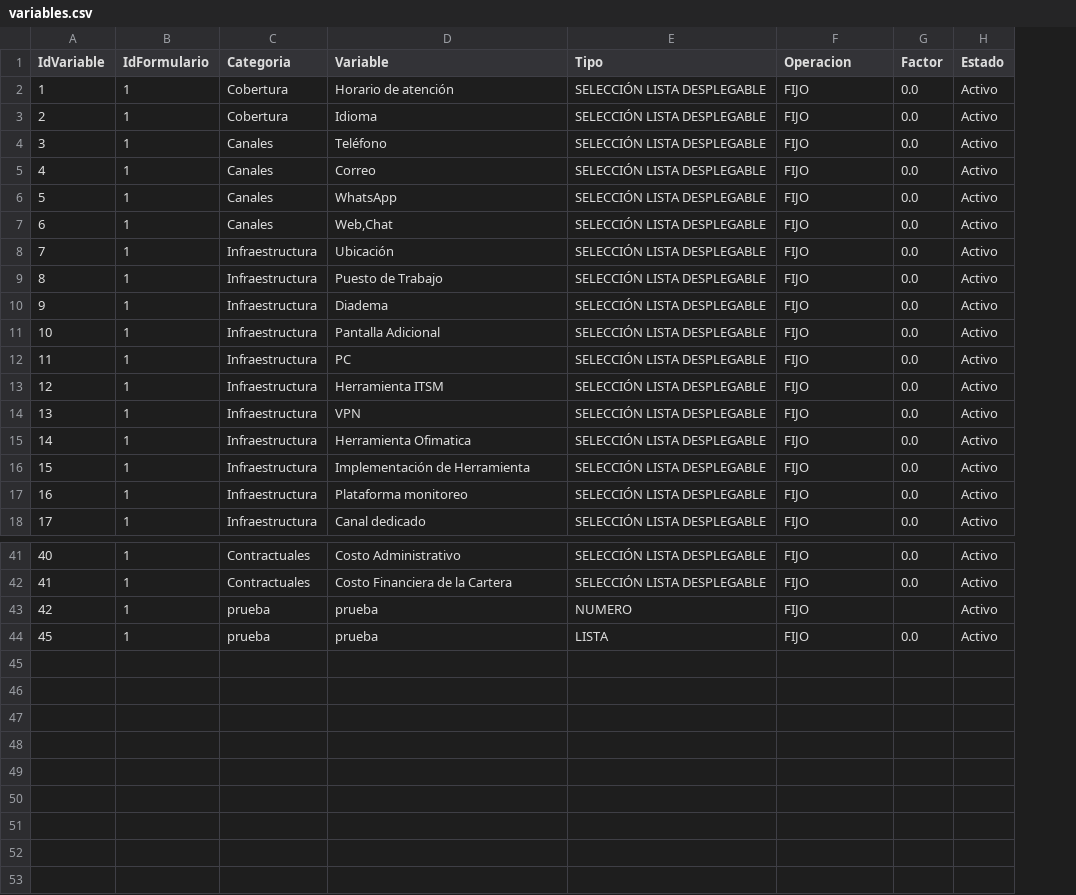
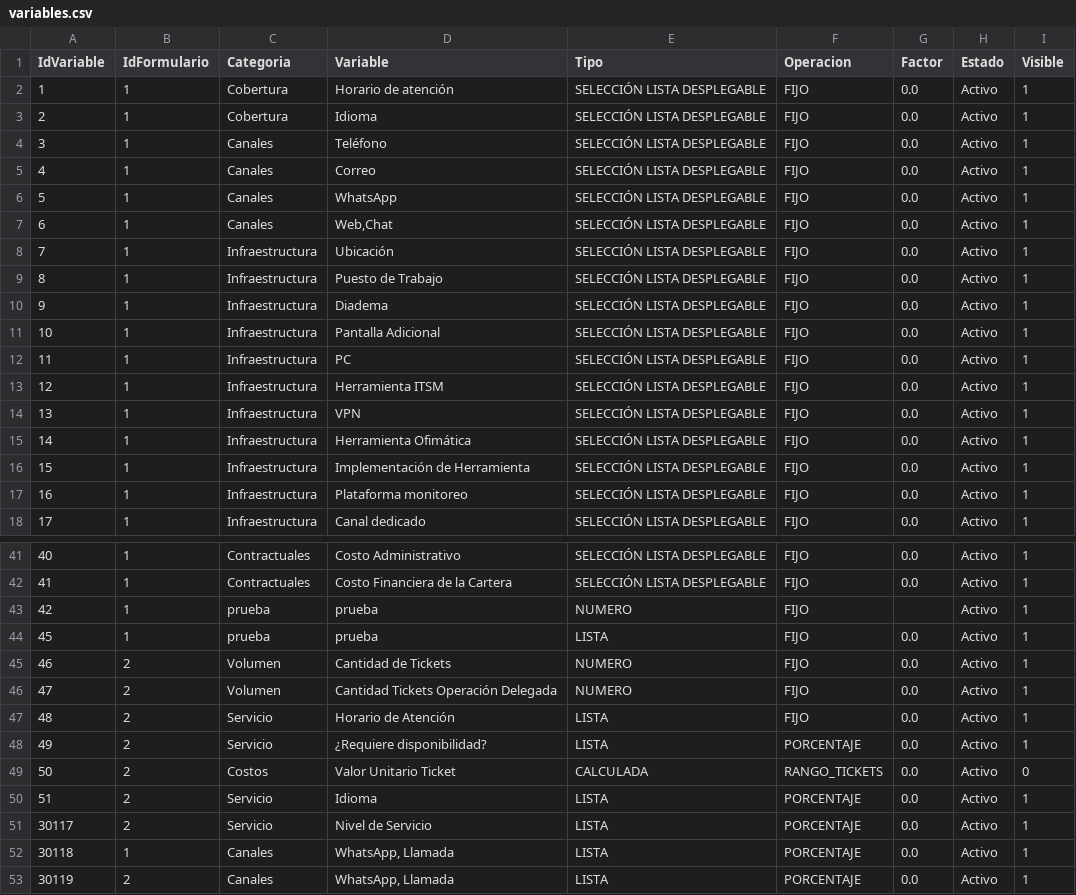
Before and after one commit to jcamilovalenzuela01-cell/calculadora-qbitech, a CSV file: CalculadoraMesaAyudaWeb/data/variables.csv, drawn as a sheet; only a part is shown, gaps mark what is left out; the diff names each change by its address in the sheet, - before the commit and + after, or states it on an @@ line.

```diff
--- a/CalculadoraMesaAyudaWeb/data/variables.csv
+++ b/CalculadoraMesaAyudaWeb/data/variables.csv
+column I (Visible), rows 2-18: all 1; rows 41-44: all 1
-D15 (Variable): Herramienta Ofimatica
+D15 (Variable): Herramienta Ofimática
+row 45: 46 | 2 | Volumen | Cantidad de Tickets | NUMERO | FIJO | 0.0 | Activo | 1
+row 46: 47 | 2 | Volumen | Cantidad Tickets Operación Delegada | NUMERO | FIJO | 0.0 | Activo | 1
+row 47: 48 | 2 | Servicio | Horario de Atención | LISTA | FIJO | 0.0 | Activo | 1
+row 48: 49 | 2 | Servicio | ¿Requiere disponibilidad? | LISTA | PORCENTAJE | 0.0 | Activo | 1
+row 49: 50 | 2 | Costos | Valor Unitario Ticket | CALCULADA | RANGO_TICKETS | 0.0 | Activo | 0
+row 50: 51 | 2 | Servicio | Idioma | LISTA | PORCENTAJE | 0.0 | Activo | 1
+row 51: 30117 | 2 | Servicio | Nivel de Servicio | LISTA | PORCENTAJE | 0.0 | Activo | 1
+row 52: 30118 | 1 | Canales | WhatsApp, Llamada | LISTA | PORCENTAJE | 0.0 | Activo | 1
+row 53: 30119 | 2 | Canales | WhatsApp, Llamada | LISTA | PORCENTAJE | 0.0 | Activo | 1
```
Also changed, not shown: CalculadoraMesaAyudaWeb/data/opciones.csv, CalculadoraMesaAyudaWeb/data/usuarios.csv, 23 other files.
